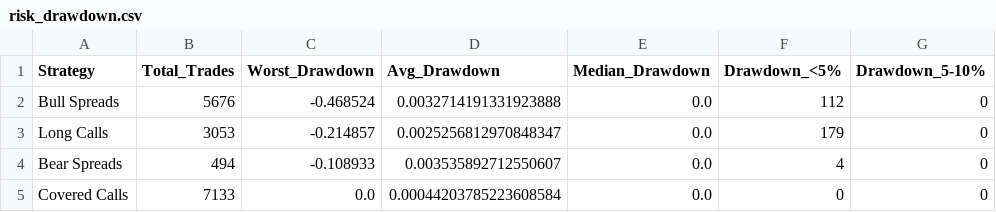
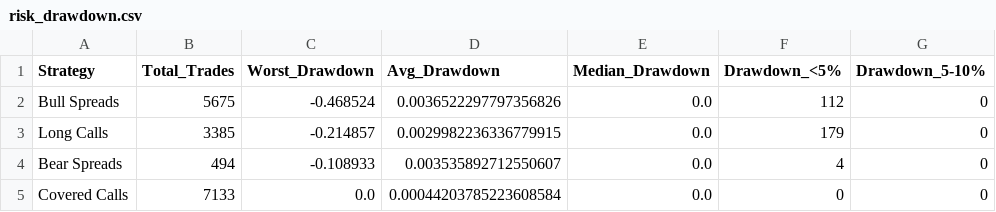
Before and after one commit to TeneikaAskew/stocks, a CSV file: earnings_options_analytics/outputs/csv_reports/risk_drawdown.csv, drawn as a sheet; only a part is shown; the diff names each change by its address in the sheet, - before the commit and + after, or states it on an @@ line.

```diff
--- a/earnings_options_analytics/outputs/csv_reports/risk_drawdown.csv
+++ b/earnings_options_analytics/outputs/csv_reports/risk_drawdown.csv
-B2 (Total_Trades): 5676
+B2 (Total_Trades): 5675
-D2 (Avg_Drawdown): 0.0032714191331923888
+D2 (Avg_Drawdown): 0.0036522297797356826
-B3 (Total_Trades): 3053
+B3 (Total_Trades): 3385
-D3 (Avg_Drawdown): 0.0025256812970848347
+D3 (Avg_Drawdown): 0.0029982236336779915
```
Also changed, not shown: earnings_options_analytics/outputs/csv_reports/strategy_type.csv, 21 other files.
